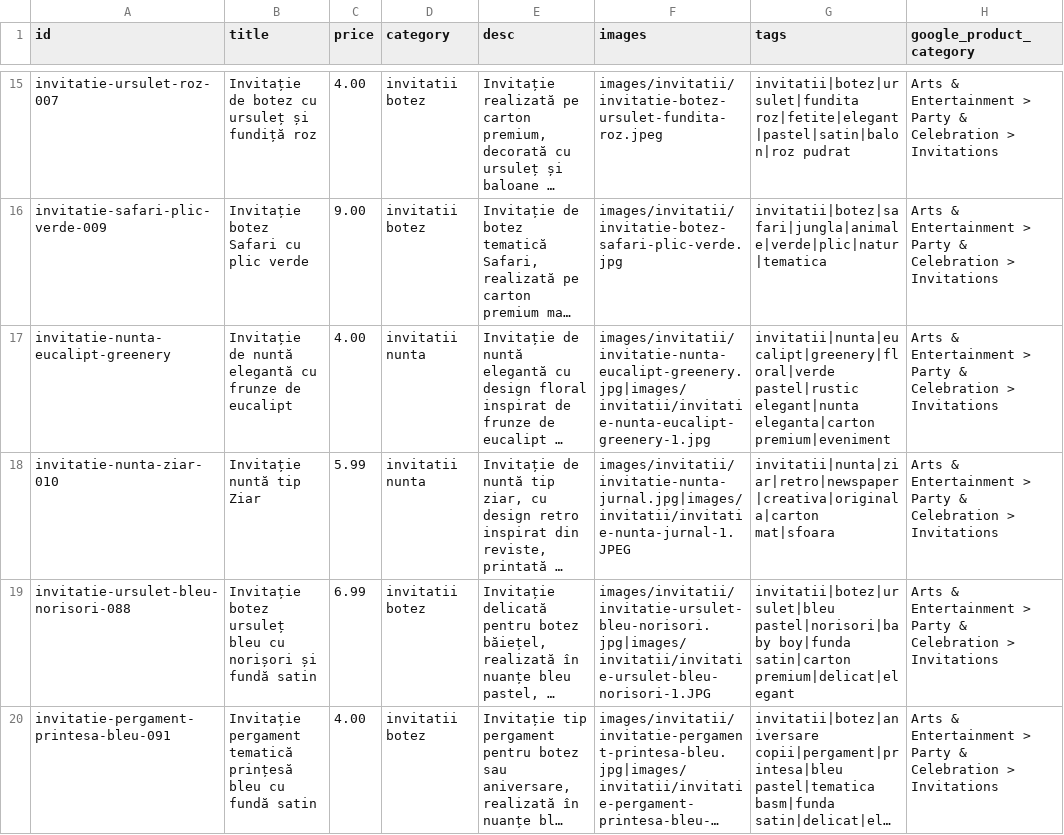
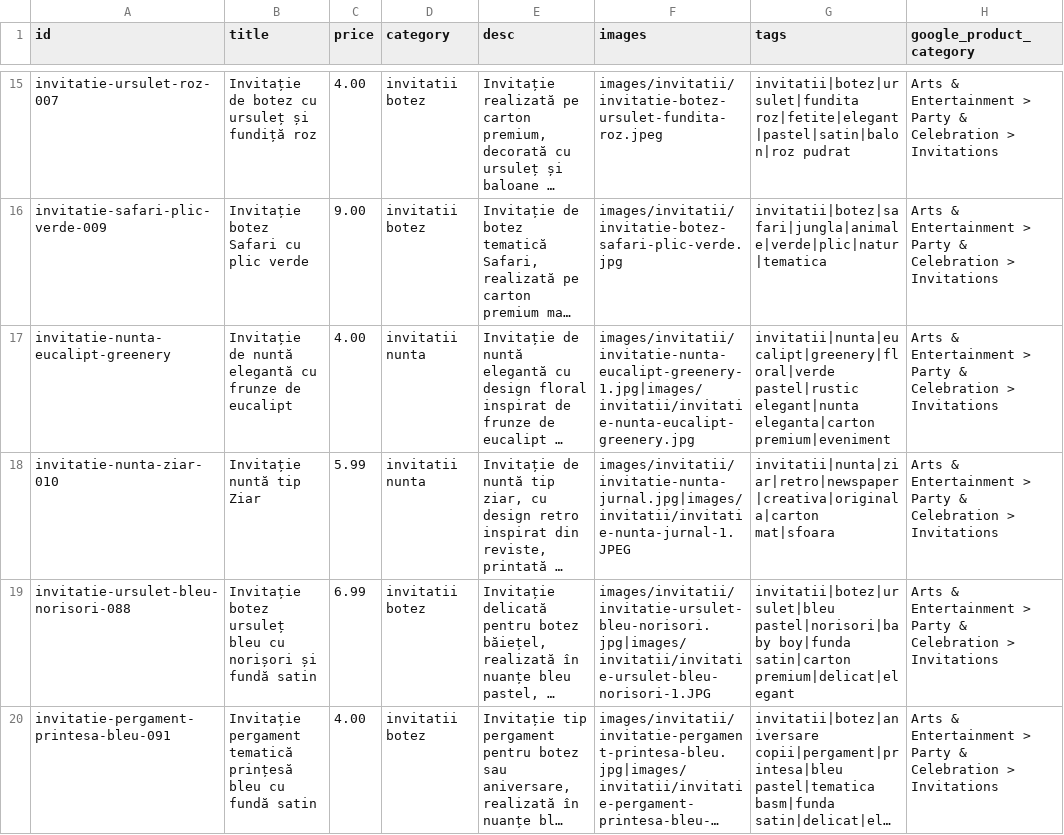
Before and after one commit to ionitadelia2-hub/boundlesscollection-site, a CSV file: content/products.csv, drawn as a sheet; only a part is shown, gaps mark what is left out; long unchanged cells end in …; the diff names each change by its address in the sheet, - before the commit and + after, or states it on an @@ line.

```diff
--- a/content/products.csv
+++ b/content/products.csv
-F17 (images): images/invitatii/invitatie-nunta-eucalipt-greenery.jpg|images/invitatii/invitatie-nunta-eucalipt-greenery-1.jpg
+F17 (images): images/invitatii/invitatie-nunta-eucalipt-greenery-1.jpg|images/invitatii/invitatie-nunta-eucalipt-greenery.jpg
```
Also changed, not shown: public/content/products.csv, public/feeds/products-merchant.csv, 3 other files.
